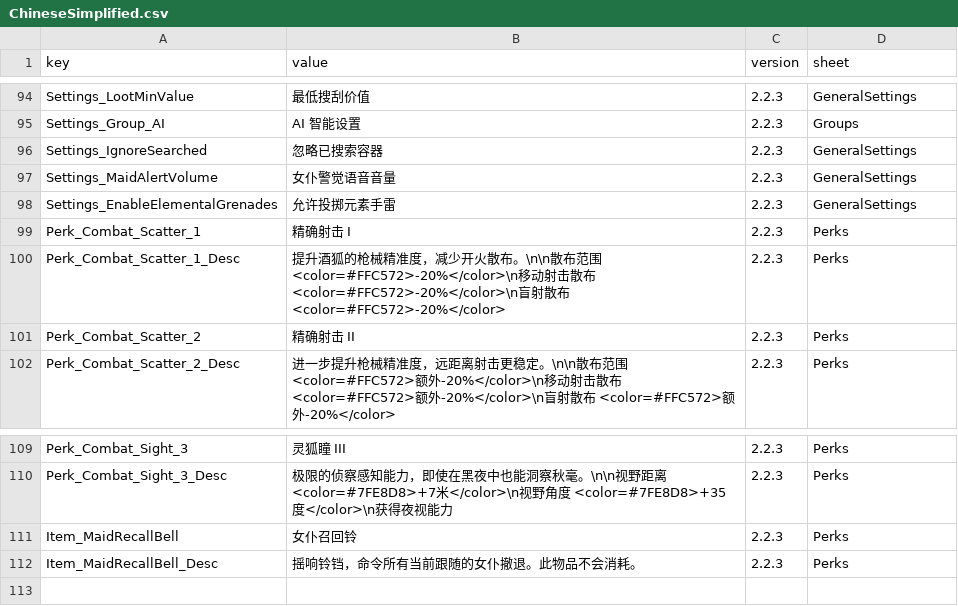
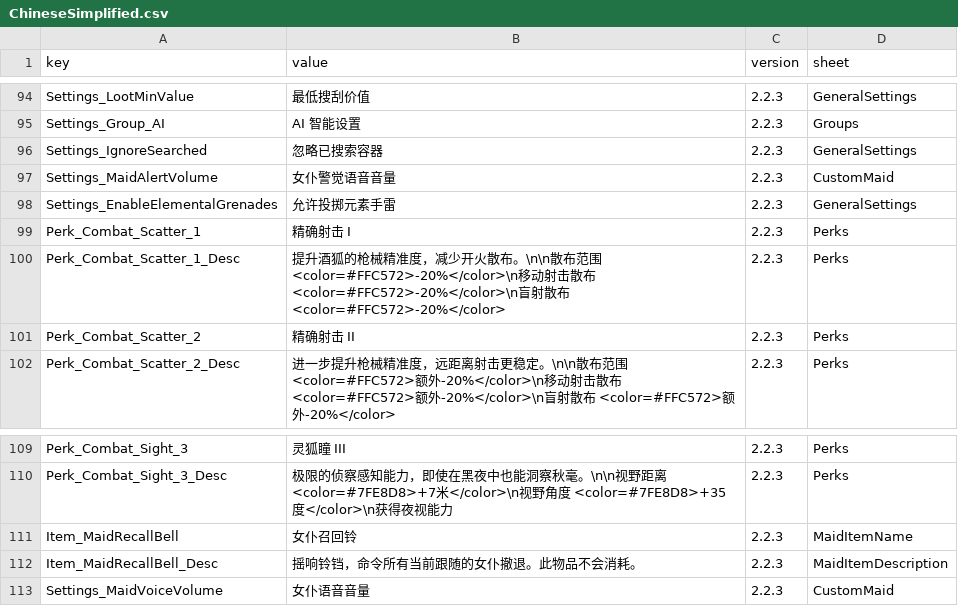
Before and after one commit to LOVEIII486/CombatMaid, a CSV file: Localization/ChineseSimplified.csv, drawn as a sheet; only a part is shown, gaps mark what is left out.

```diff
--- a/Localization/ChineseSimplified.csv
+++ b/Localization/ChineseSimplified.csv
@@ -96,3 +96,3 @@ Settings_Group_AI,AI 智能设置,2.2.3,Groups
 Settings_IgnoreSearched,忽略已搜索容器,2.2.3,GeneralSettings
-Settings_MaidAlertVolume,女仆警觉语音音量,2.2.3,GeneralSettings
+Settings_MaidAlertVolume,女仆警觉语音音量,2.2.3,CustomMaid
 Settings_EnableElementalGrenades,允许投掷元素手雷,2.2.3,GeneralSettings
@@ -110,3 +110,4 @@ Perk_Combat_Sight_3,灵狐瞳 III,2.2.3,Perks
 Perk_Combat_Sight_3_Desc,极限的侦察感知能力，即使在黑夜中也能洞察秋毫。\n\n视野距离 <color=#7FE8D8>+7米</color>\n视野角度 <color=#7FE8D8>+35度</color>\n获得夜视能力,2.2.3,Perks
-Item_MaidRecallBell,女仆召回铃,2.2.3,Perks
-Item_MaidRecallBell_Desc,摇响铃铛，命令所有当前跟随的女仆撤退。此物品不会消耗。,2.2.3,Perks
+Item_MaidRecallBell,女仆召回铃,2.2.3,MaidItemName
+Item_MaidRecallBell_Desc,摇响铃铛，命令所有当前跟随的女仆撤退。此物品不会消耗。,2.2.3,MaidItemDescription
+Settings_MaidVoiceVolume,女仆语音音量,2.2.3,CustomMaid
```
Also changed, not shown: Localization/English.csv, 5 other files.
